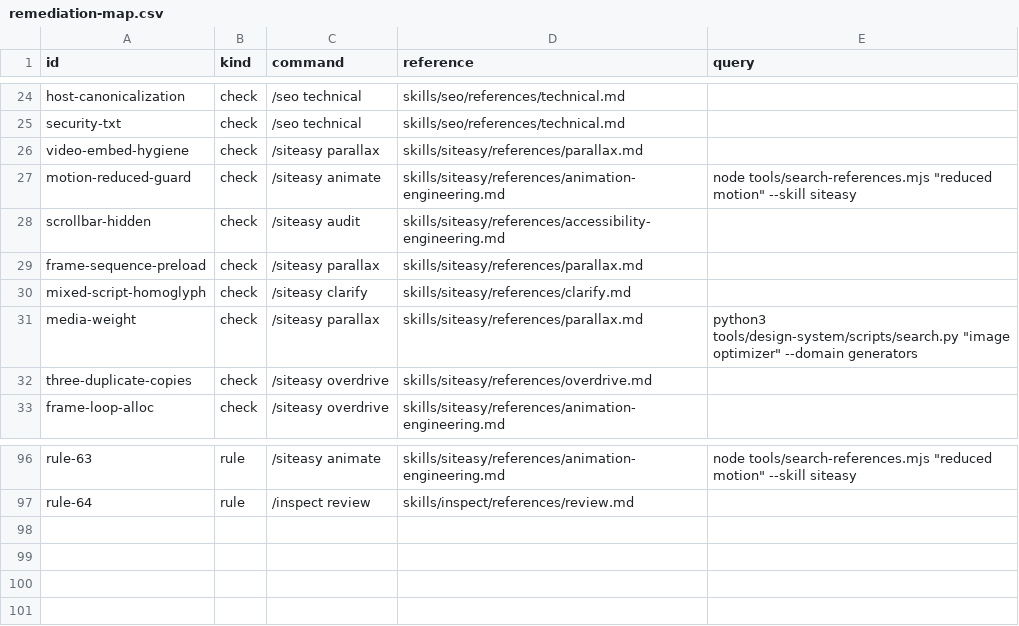
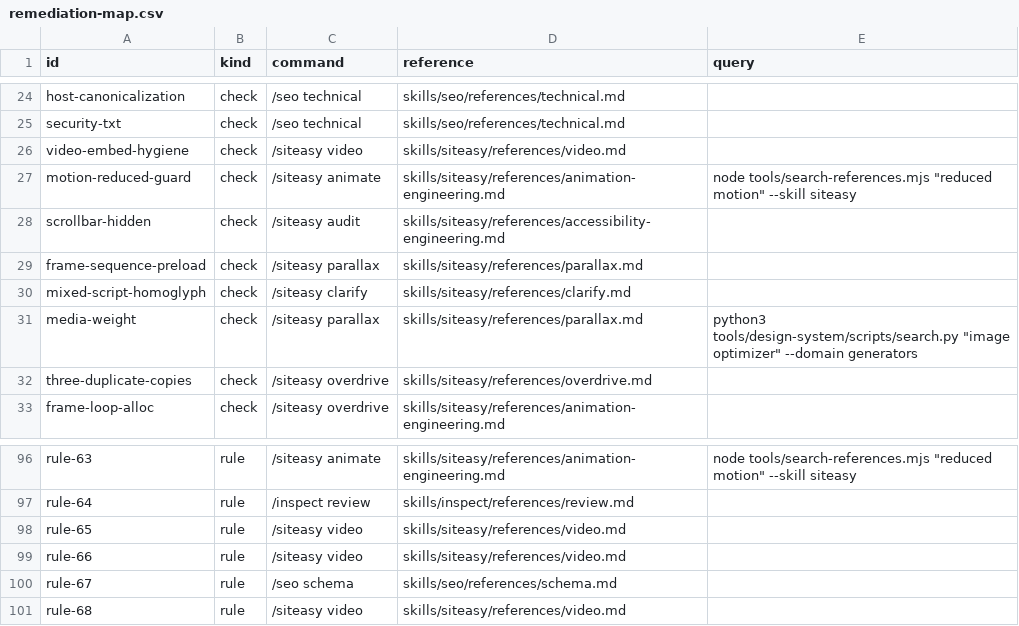
Before and after one commit to MariusYvard/NullToHero, a CSV file: tools/data/remediation-map.csv, drawn as a sheet; only a part is shown, gaps mark what is left out.

```diff
--- a/tools/data/remediation-map.csv
+++ b/tools/data/remediation-map.csv
@@ -25,3 +25,3 @@ host-canonicalization,check,/seo technical,skills/seo/references/technical.md,
 security-txt,check,/seo technical,skills/seo/references/technical.md,
-video-embed-hygiene,check,/siteasy parallax,skills/siteasy/references/parallax.md,
+video-embed-hygiene,check,/siteasy video,skills/siteasy/references/video.md,
 motion-reduced-guard,check,/siteasy animate,skills/siteasy/references/animation-engineering.md,"node tools/search-references.mjs ""reduced motion"" --skill siteasy"
@@ -97 +97,5 @@ rule-63,rule,/siteasy animate,skills/siteasy/references/animation-engineering.md
 rule-64,rule,/inspect review,skills/inspect/references/review.md,
+rule-65,rule,/siteasy video,skills/siteasy/references/video.md,
+rule-66,rule,/siteasy video,skills/siteasy/references/video.md,
+rule-67,rule,/seo schema,skills/seo/references/schema.md,
+rule-68,rule,/siteasy video,skills/siteasy/references/video.md,
```
Also changed, not shown: tools/data/inspect-rules.csv, 54 other files.
